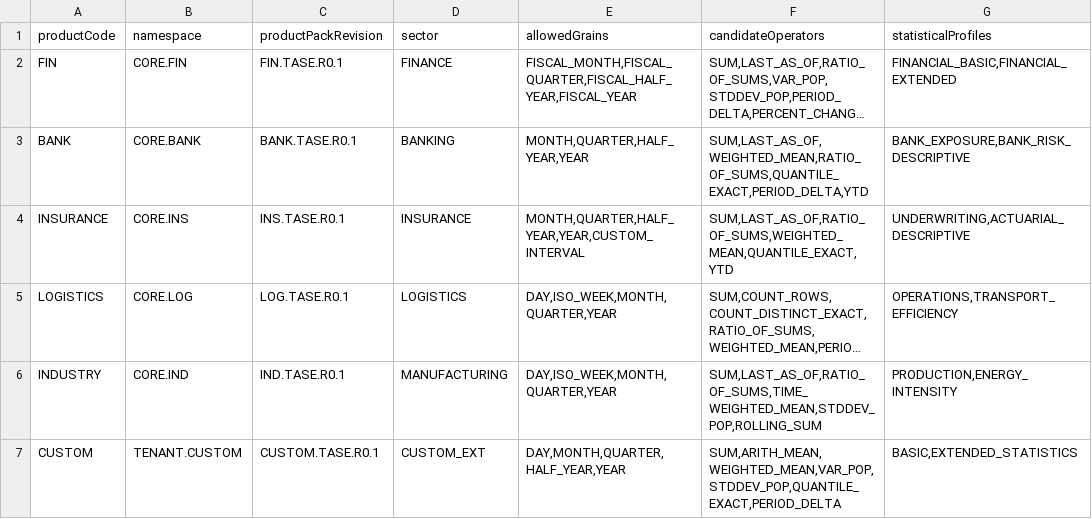
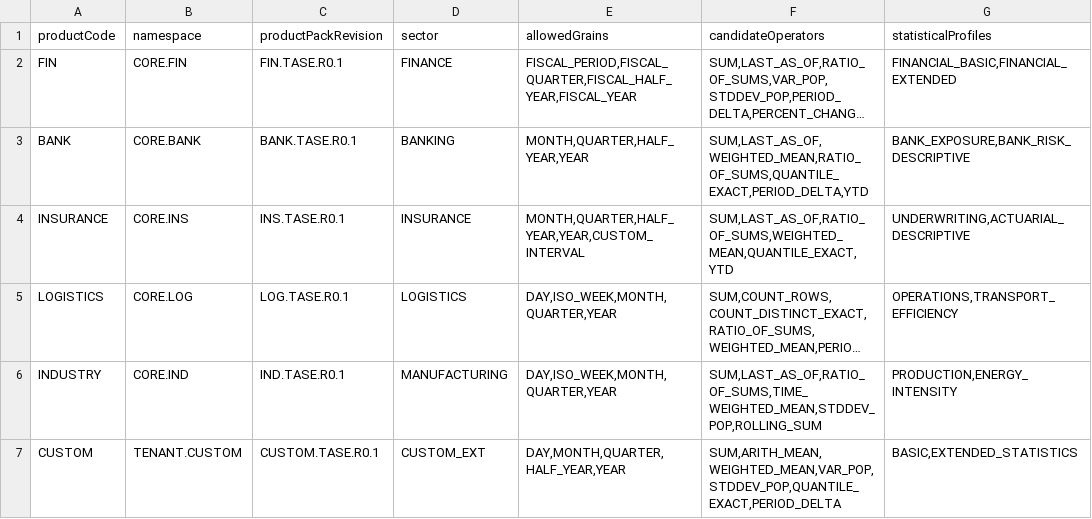
Before and after one commit to alimbetov/FEngine, a TSV file: catalog/tase_product_pack_candidates_r0.tsv, drawn as a sheet; only a part is shown; long unchanged cells end in …; the diff names each change by its address in the sheet, - before the commit and + after, or states it on an @@ line.

Commit message:
docs(fengine): align FIN fiscal grain with TASE CalendarProfile allowlist

```diff
--- a/catalog/tase_product_pack_candidates_r0.tsv
+++ b/catalog/tase_product_pack_candidates_r0.tsv
-E2 (allowedGrains): FISCAL_MONTH,FISCAL_QUARTER,FISCAL_HALF_YEAR,FISCAL_YEAR
+E2 (allowedGrains): FISCAL_PERIOD,FISCAL_QUARTER,FISCAL_HALF_YEAR,FISCAL_YEAR
```
